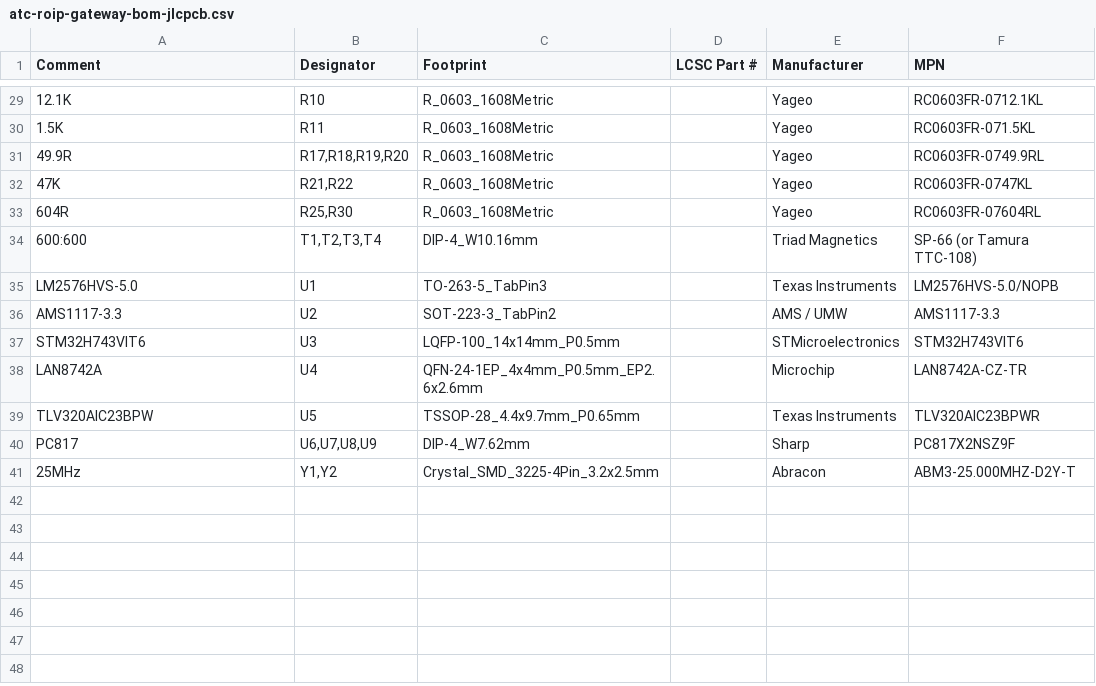
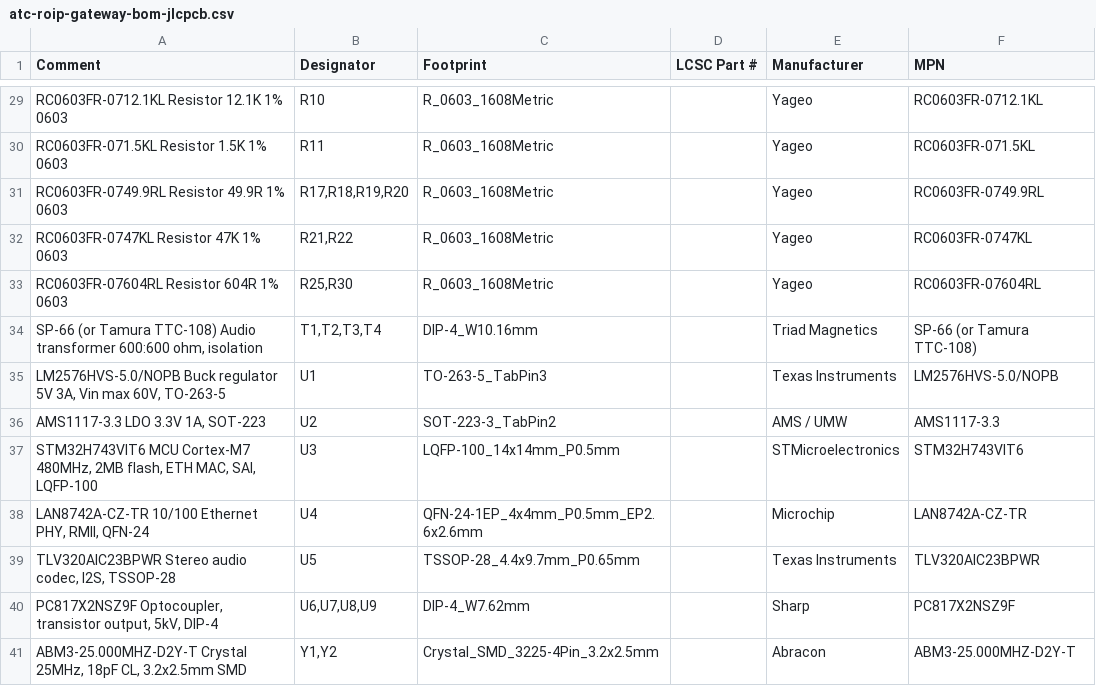
Before and after one commit to ajisrawi/atc-roip-gateway, a CSV file: hardware/atc-roip-gateway/fab/atc-roip-gateway-bom-jlcpcb.csv, drawn as a sheet; only a part is shown, gaps mark what is left out; the diff covers the shown part only; the diff names each change by its address in the sheet, - before the commit and + after, or states it on an @@ line.

```diff
--- a/hardware/atc-roip-gateway/fab/atc-roip-gateway-bom-jlcpcb.csv
+++ b/hardware/atc-roip-gateway/fab/atc-roip-gateway-bom-jlcpcb.csv
-A29 (Comment): 12.1K
+A29 (Comment): RC0603FR-0712.1KL Resistor 12.1K 1% 0603
-A30 (Comment): 1.5K
+A30 (Comment): RC0603FR-071.5KL Resistor 1.5K 1% 0603
-A31 (Comment): 49.9R
+A31 (Comment): RC0603FR-0749.9RL Resistor 49.9R 1% 0603
-A32 (Comment): 47K
+A32 (Comment): RC0603FR-0747KL Resistor 47K 1% 0603
-A33 (Comment): 604R
+A33 (Comment): RC0603FR-07604RL Resistor 604R 1% 0603
-A34 (Comment): 600:600
+A34 (Comment): SP-66 (or Tamura TTC-108) Audio transformer 600:600 ohm, isolation
-A35 (Comment): LM2576HVS-5.0
+A35 (Comment): LM2576HVS-5.0/NOPB Buck regulator 5V 3A, Vin max 60V, TO-263-5
-A36 (Comment): AMS1117-3.3
+A36 (Comment): AMS1117-3.3 LDO 3.3V 1A, SOT-223
-A37 (Comment): STM32H743VIT6
+A37 (Comment): STM32H743VIT6 MCU Cortex-M7 480MHz, 2MB flash, ETH MAC, SAI, LQFP-100
-A38 (Comment): LAN8742A
+A38 (Comment): LAN8742A-CZ-TR 10/100 Ethernet PHY, RMII, QFN-24
-A39 (Comment): TLV320AIC23BPW
+A39 (Comment): TLV320AIC23BPWR Stereo audio codec, I2S, TSSOP-28
-A40 (Comment): PC817
+A40 (Comment): PC817X2NSZ9F Optocoupler, transistor output, 5kV, DIP-4
-A41 (Comment): 25MHz
+A41 (Comment): ABM3-25.000MHZ-D2Y-T Crystal 25MHz, 18pF CL, 3.2x2.5mm SMD
```
Also changed, not shown: 27 edited cells elsewhere in this file, 1 other file.
